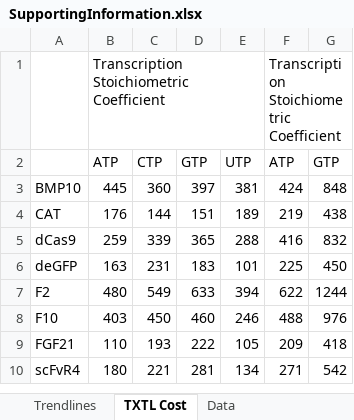
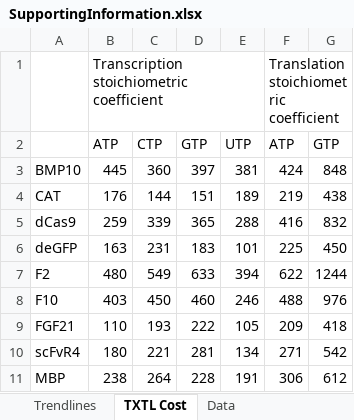
Before and after one commit to varnerlab/ssFBA_Manuscript_Repository, an Excel workbook: SupportingInformation.xlsx, sheet TXTL Cost, drawn as a sheet; values as stored, in another font and other column widths than the file's, no borders; the diff names each change by its address in the sheet, - before the commit and + after, or states it on an @@ line.

```diff
--- a/SupportingInformation.xlsx (sheet TXTL Cost)
+++ b/SupportingInformation.xlsx (sheet TXTL Cost)
-B1: Transcription Stoichiometric Coefficient
+B1: Transcription stoichiometric coefficient
-F1: Transcription Stoichiometric Coefficient
+F1: Translation stoichiometric coefficient
+row 11: MBP | 238 | 264 | 228 | 191 | 306 | 612
```
Also changed, not shown: sheet Trendlines, 7 other files.
